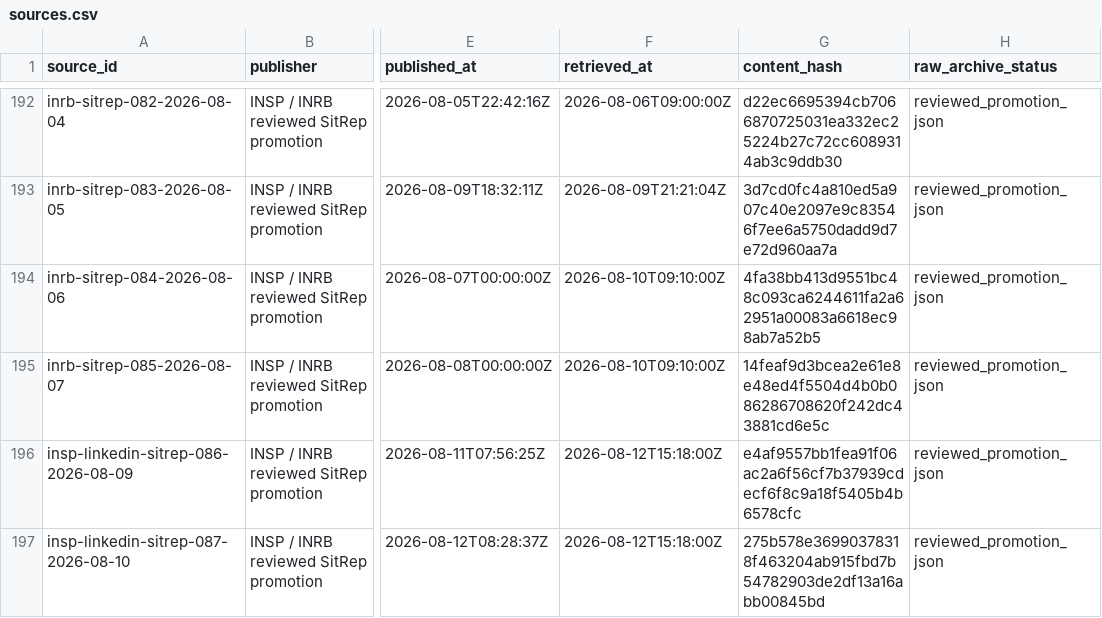
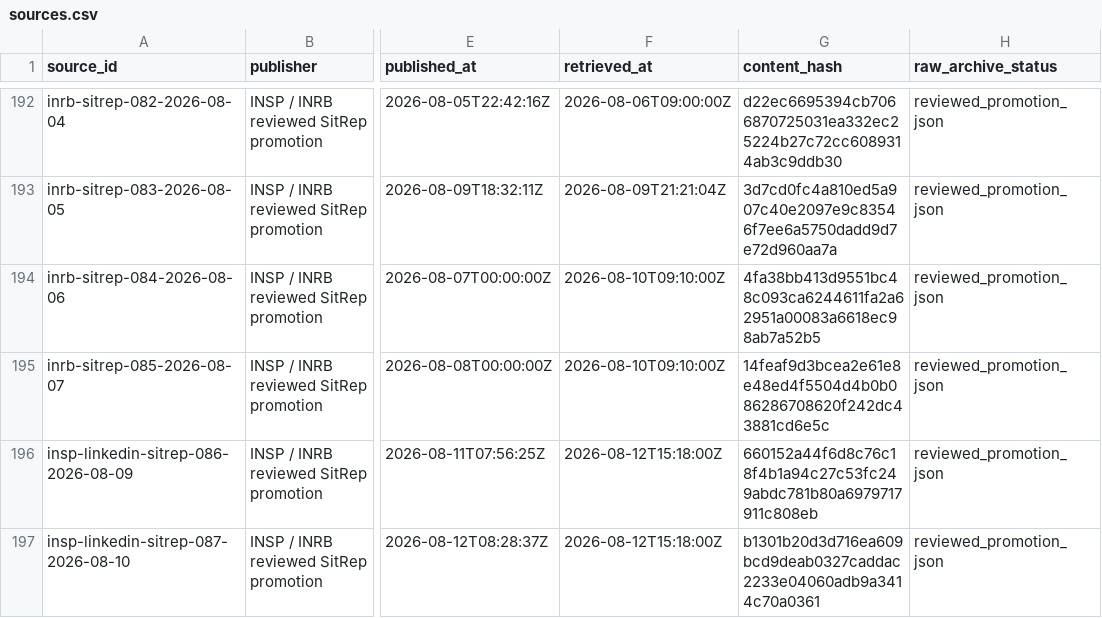
Before and after one commit to ArcedeDev/bdbv-2026-lovs, a CSV file: deliverables/public-health-dataset/sources.csv, drawn as a sheet; only a part is shown, gaps mark what is left out; the diff names each change by its address in the sheet, - before the commit and + after, or states it on an @@ line.

Commit message:
fix(receipt): keep per-asset hashes out of the receipt prose
The SitRep 86/87 receipts carried the packet cover's sha256 inside
id_resolution_note. The website leak scan caught it: a hash embedded in a
sentence is not a typed field, so it cannot be checked as one, and it lands
in the shipped snapshot at a path the scan has no way to reason about. The
per-asset hashes live in the Earth ledger, which is where a reader is
pointed.

```diff
--- a/deliverables/public-health-dataset/sources.csv
+++ b/deliverables/public-health-dataset/sources.csv
-G196 (content_hash): e4af9557bb1fea91f06ac2a6f56cf7b37939cdecf6f8c9a18f5405b4b6578cfc
+G196 (content_hash): 660152a44f6d8c76c18f4b1a94c27c53fc249abdc781b80a6979717911c808eb
-G197 (content_hash): 275b578e36990378318f463204ab915fbd7b54782903de2df13a16abb00845bd
+G197 (content_hash): b1301b20d3d716ea609bcd9deab0327caddac2233e04060adb9a3414c70a0361
```
Also changed, not shown: 8 other files.
